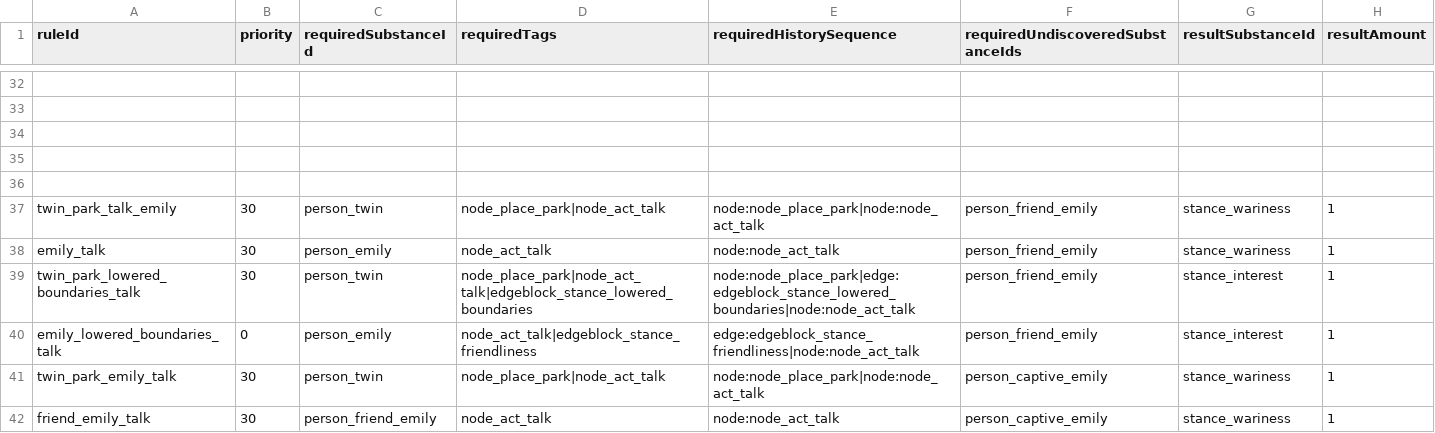
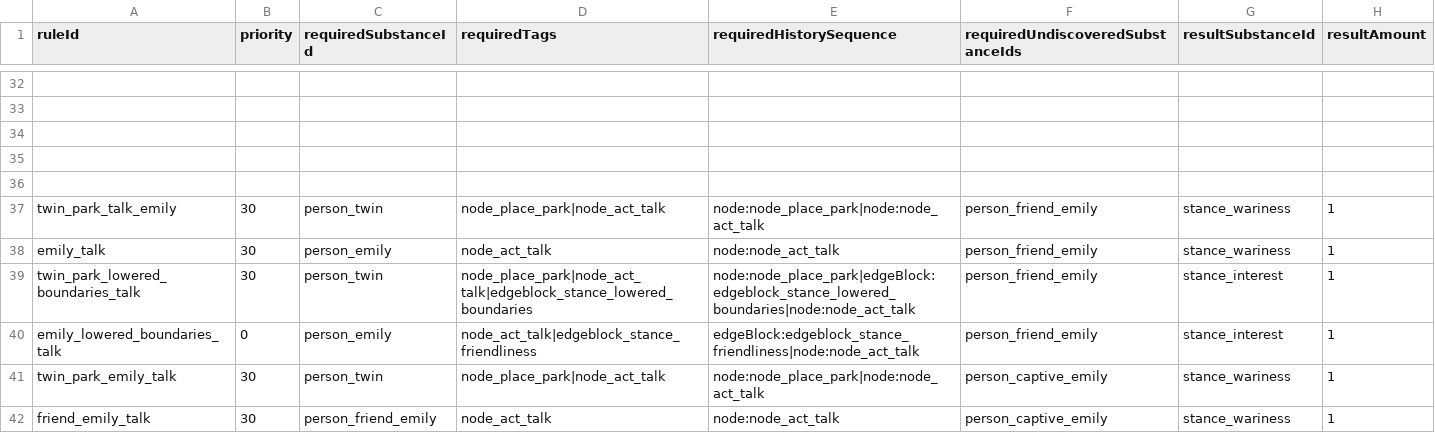
Before and after one commit to fbdfbd/FOIA, a CSV file: Assets/_Project/Data/CSV/outputRules.csv, drawn as a sheet; only a part is shown, gaps mark what is left out; the diff covers the shown part only.

```diff
--- a/Assets/_Project/Data/CSV/outputRules.csv
+++ b/Assets/_Project/Data/CSV/outputRules.csv
@@ -38,4 +38,4 @@ twin_park_talk_emily,30,person_twin,node_place_park|node_act_talk,node:node_plac
 emily_talk,30,person_emily,node_act_talk,node:node_act_talk,person_friend_emily,stance_wariness,1
-twin_park_lowered_boundaries_talk,30,person_twin,node_place_park|node_act_talk|edgeblock_stance_lowered_boundaries,node:node_place_park|edge:edgeblock_stance_lowered_boundaries|node:node_act_talk,person_friend_emily,stance_interest,1
-emily_lowered_boundaries_talk,0,person_emily,node_act_talk|edgeblock_stance_friendliness,edge:edgeblock_stance_friendliness|node:node_act_talk,person_friend_emily,stance_interest,1
+twin_park_lowered_boundaries_talk,30,person_twin,node_place_park|node_act_talk|edgeblock_stance_lowered_boundaries,node:node_place_park|edgeBlock:edgeblock_stance_lowered_boundaries|node:node_act_talk,person_friend_emily,stance_interest,1
+emily_lowered_boundaries_talk,0,person_emily,node_act_talk|edgeblock_stance_friendliness,edgeBlock:edgeblock_stance_friendliness|node:node_act_talk,person_friend_emily,stance_interest,1
 twin_park_emily_talk,30,person_twin,node_place_park|node_act_talk,node:node_place_park|node:node_act_talk,person_captive_emily,stance_wariness,1
```
Also changed, not shown: 21 edited cells elsewhere in this file.
